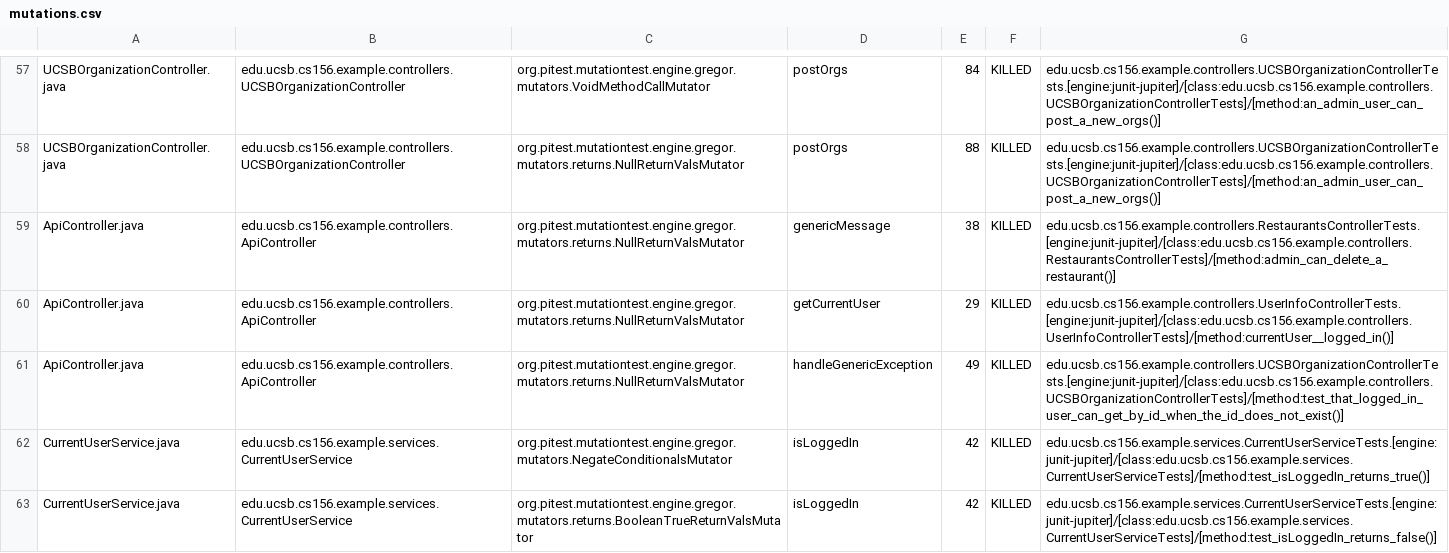
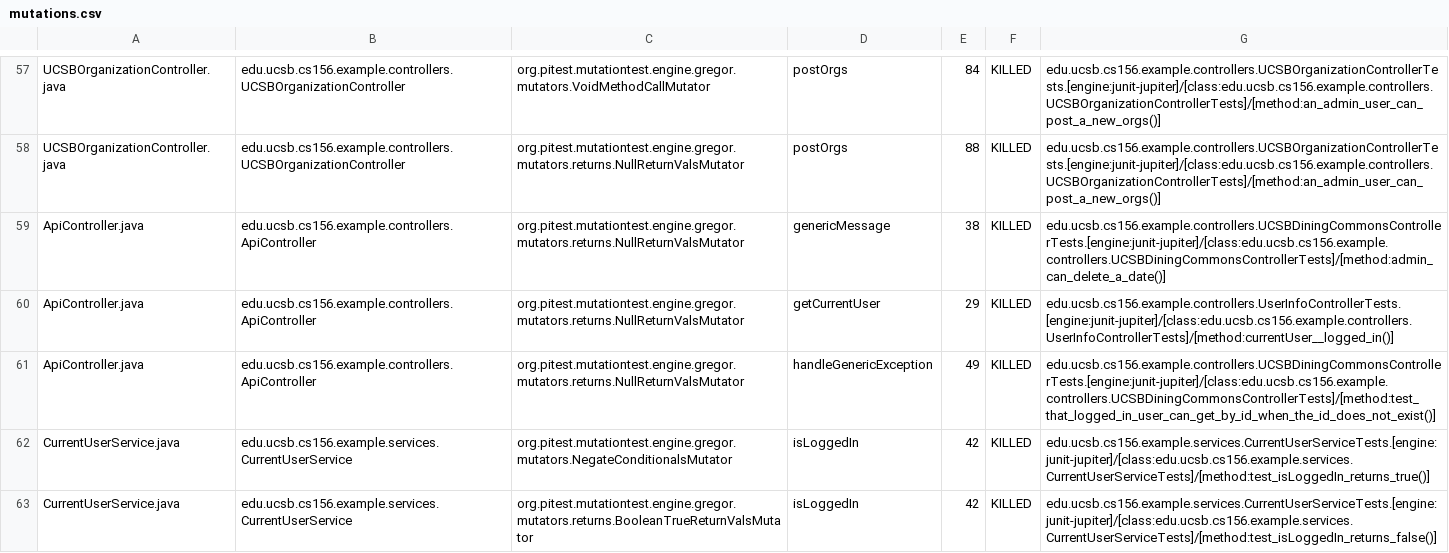
Before and after one commit to ucsb-cs156-f24/team01-f24-06, a CSV file: prs/51/pitest/mutations.csv, drawn as a sheet; only a part is shown, gaps mark what is left out.

Commit message:
Deploying to gh-pages from @ ucsb-cs156-f24/team01-f24-06@c3a7da28d11b626399424da7b43f8102a9ed8a44 🚀

```diff
--- a/prs/51/pitest/mutations.csv
+++ b/prs/51/pitest/mutations.csv
@@ -58,5 +58,5 @@ UCSBOrganizationController.java,edu.ucsb.cs156.example.controllers.UCSBOrganizat
 UCSBOrganizationController.java,edu.ucsb.cs156.example.controllers.UCSBOrganizationController,org.pitest.mutationtest.engine.gregor.mutators.returns.NullReturnValsMutator,postOrgs,88,KILLED,edu.ucsb.cs156.example.controllers.UCSBOrganizationControllerTests.[engine:junit-jupiter]/[class:edu.ucsb.cs156.example.controllers.UCSBOrganizationControllerTests]/[method:an_admin_user_can_post_a_new_orgs()]
-ApiController.java,edu.ucsb.cs156.example.controllers.ApiController,org.pitest.mutationtest.engine.gregor.mutators.returns.NullReturnValsMutator,genericMessage,38,KILLED,edu.ucsb.cs156.example.controllers.RestaurantsControllerTests.[engine:junit-jupiter]/[class:edu.ucsb.cs156.example.controllers.RestaurantsControllerTests]/[method:admin_can_delete_a_restaurant()]
+ApiController.java,edu.ucsb.cs156.example.controllers.ApiController,org.pitest.mutationtest.engine.gregor.mutators.returns.NullReturnValsMutator,genericMessage,38,KILLED,edu.ucsb.cs156.example.controllers.UCSBDiningCommonsControllerTests.[engine:junit-jupiter]/[class:edu.ucsb.cs156.example.controllers.UCSBDiningCommonsControllerTests]/[method:admin_can_delete_a_date()]
 ApiController.java,edu.ucsb.cs156.example.controllers.ApiController,org.pitest.mutationtest.engine.gregor.mutators.returns.NullReturnValsMutator,getCurrentUser,29,KILLED,edu.ucsb.cs156.example.controllers.UserInfoControllerTests.[engine:junit-jupiter]/[class:edu.ucsb.cs156.example.controllers.UserInfoControllerTests]/[method:currentUser__logged_in()]
-ApiController.java,edu.ucsb.cs156.example.controllers.ApiController,org.pitest.mutationtest.engine.gregor.mutators.returns.NullReturnValsMutator,handleGenericException,49,KILLED,edu.ucsb.cs156.example.controllers.UCSBOrganizationControllerTests.[engine:junit-jupiter]/[class:edu.ucsb.cs156.example.controllers.UCSBOrganizationControllerTests]/[method:test_that_logged_in_user_can_get_by_id_when_the_id_does_not_exist()]
+ApiController.java,edu.ucsb.cs156.example.controllers.ApiController,org.pitest.mutationtest.engine.gregor.mutators.returns.NullReturnValsMutator,handleGenericException,49,KILLED,edu.ucsb.cs156.example.controllers.UCSBDiningCommonsControllerTests.[engine:junit-jupiter]/[class:edu.ucsb.cs156.example.controllers.UCSBDiningCommonsControllerTests]/[method:test_that_logged_in_user_can_get_by_id_when_the_id_does_not_exist()]
 CurrentUserService.java,edu.ucsb.cs156.example.services.CurrentUserService,org.pitest.mutationtest.engine.gregor.mutators.NegateConditionalsMutator,isLoggedIn,42,KILLED,edu.ucsb.cs156.example.services.CurrentUserServiceTests.[engine:junit-jupiter]/[class:edu.ucsb.cs156.example.services.CurrentUserServiceTests]/[method:test_isLoggedIn_returns_true()]
```
Also changed, not shown: 12 other files.
